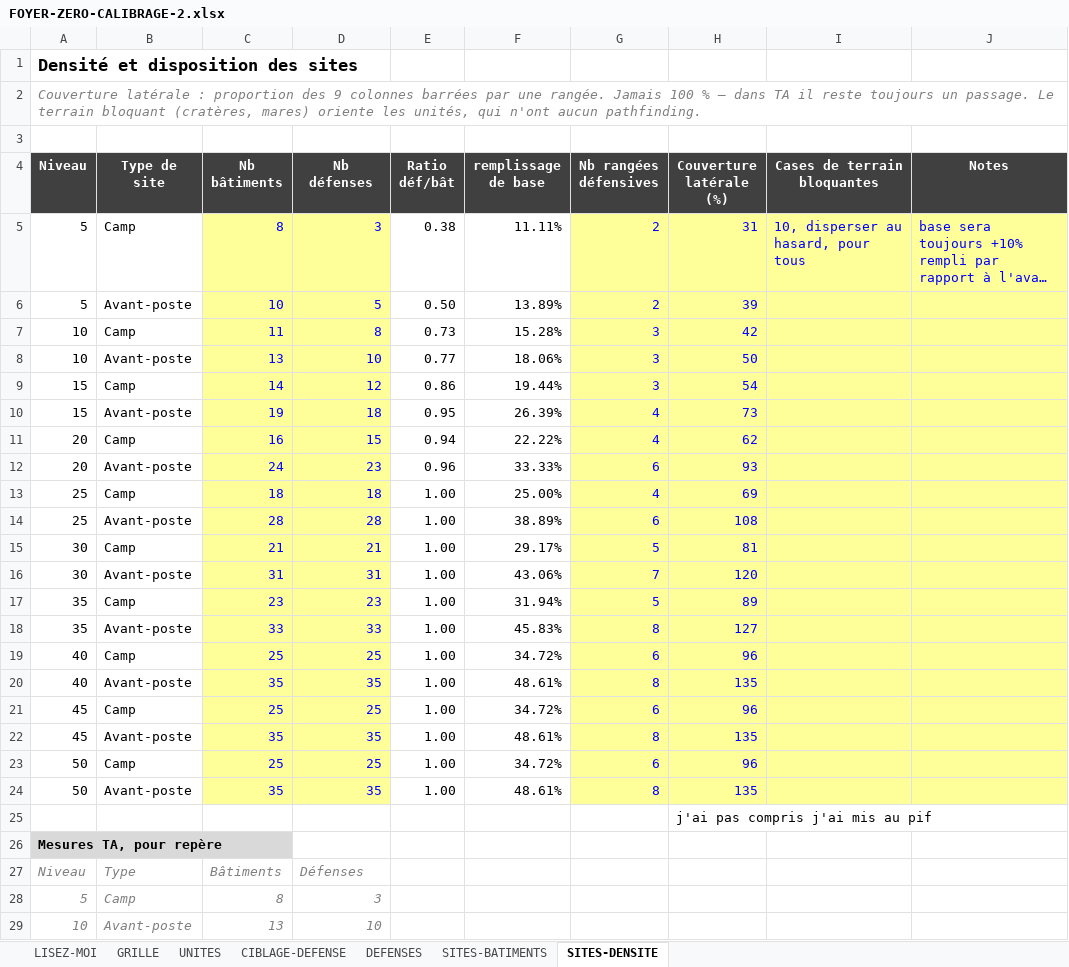
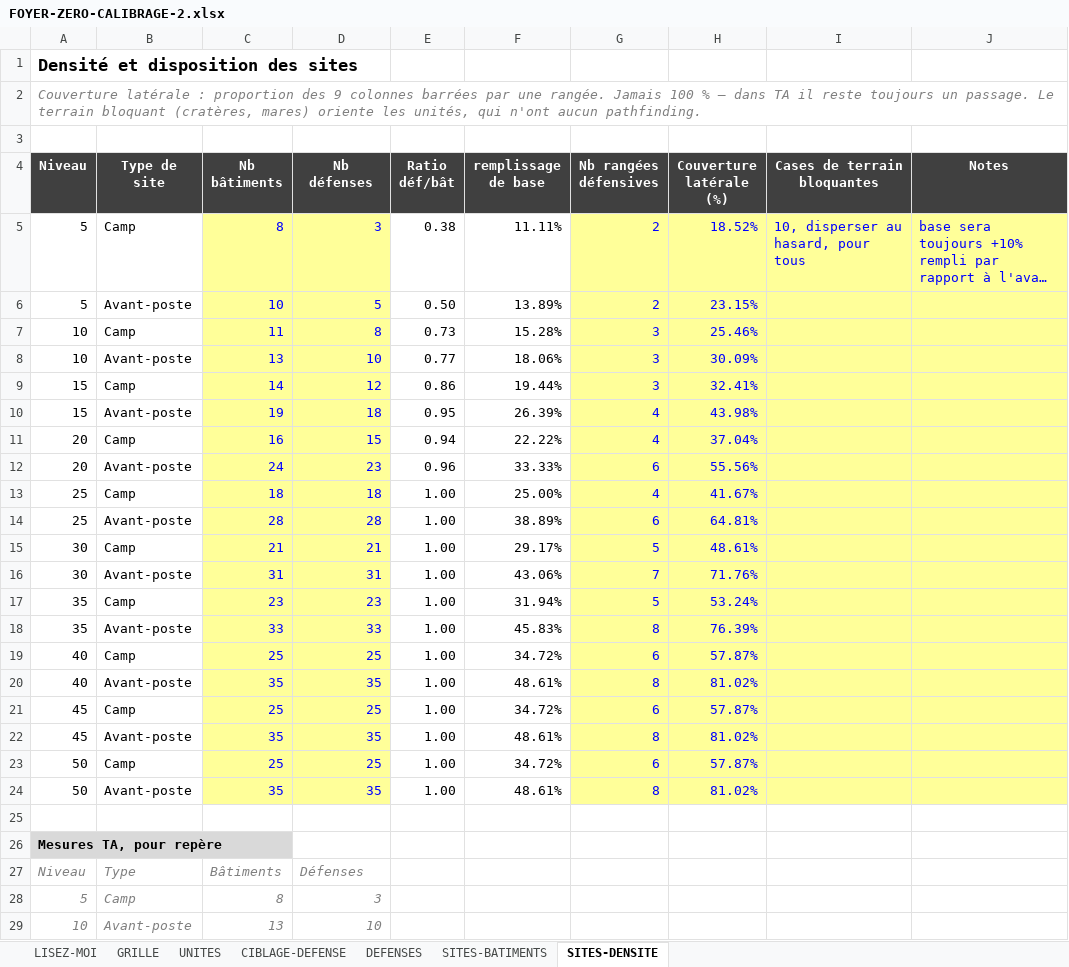
Before and after one commit to freredoc/foyerzero, an Excel workbook: FOYER-ZERO-CALIBRAGE-2.xlsx, sheet SITES-DENSITE, drawn as a sheet; only a part is shown; long unchanged cells end in …; values as stored, in another font and other column widths than the file's, no borders; the diff names each change by its address in the sheet, - before the commit and + after, or states it on an @@ line.

Commit message:
Add files via upload

```diff
--- a/FOYER-ZERO-CALIBRAGE-2.xlsx (sheet SITES-DENSITE)
+++ b/FOYER-ZERO-CALIBRAGE-2.xlsx (sheet SITES-DENSITE)
-H5 (Couverture latérale (%)): 31
+H5 (Couverture latérale (%)): 18.52%
-H6 (Couverture latérale (%)): 39
+H6 (Couverture latérale (%)): 23.15%
-H7 (Couverture latérale (%)): 42
+H7 (Couverture latérale (%)): 25.46%
-H8 (Couverture latérale (%)): 50
+H8 (Couverture latérale (%)): 30.09%
-H9 (Couverture latérale (%)): 54
+H9 (Couverture latérale (%)): 32.41%
-H10 (Couverture latérale (%)): 73
+H10 (Couverture latérale (%)): 43.98%
-H11 (Couverture latérale (%)): 62
+H11 (Couverture latérale (%)): 37.04%
-H12 (Couverture latérale (%)): 93
+H12 (Couverture latérale (%)): 55.56%
-H13 (Couverture latérale (%)): 69
+H13 (Couverture latérale (%)): 41.67%
-H14 (Couverture latérale (%)): 108
+H14 (Couverture latérale (%)): 64.81%
-H15 (Couverture latérale (%)): 81
+H15 (Couverture latérale (%)): 48.61%
-H16 (Couverture latérale (%)): 120
+H16 (Couverture latérale (%)): 71.76%
-H17 (Couverture latérale (%)): 89
+H17 (Couverture latérale (%)): 53.24%
-H18 (Couverture latérale (%)): 127
+H18 (Couverture latérale (%)): 76.39%
-H19 (Couverture latérale (%)): 96
+H19 (Couverture latérale (%)): 57.87%
-H20 (Couverture latérale (%)): 135
+H20 (Couverture latérale (%)): 81.02%
-H21 (Couverture latérale (%)): 96
+H21 (Couverture latérale (%)): 57.87%
-H22 (Couverture latérale (%)): 135
+H22 (Couverture latérale (%)): 81.02%
-H23 (Couverture latérale (%)): 96
+H23 (Couverture latérale (%)): 57.87%
-H24 (Couverture latérale (%)): 135
+H24 (Couverture latérale (%)): 81.02%
-H25 (Couverture latérale (%)): j'ai pas compris j'ai mis au pif
+H25 (Couverture latérale (%)): (empty)
```
